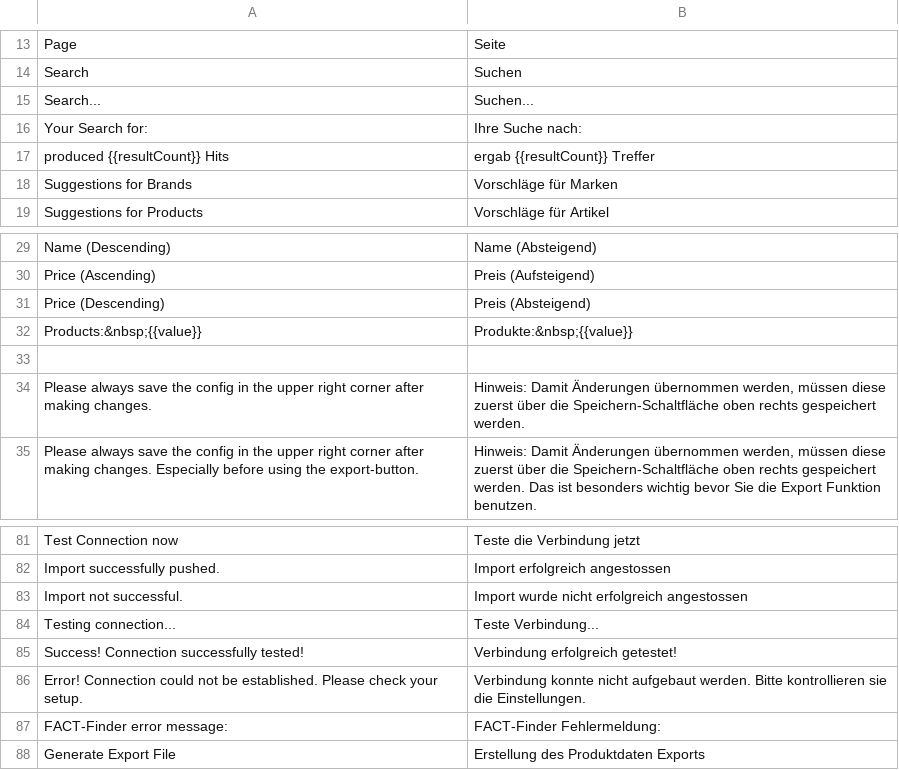
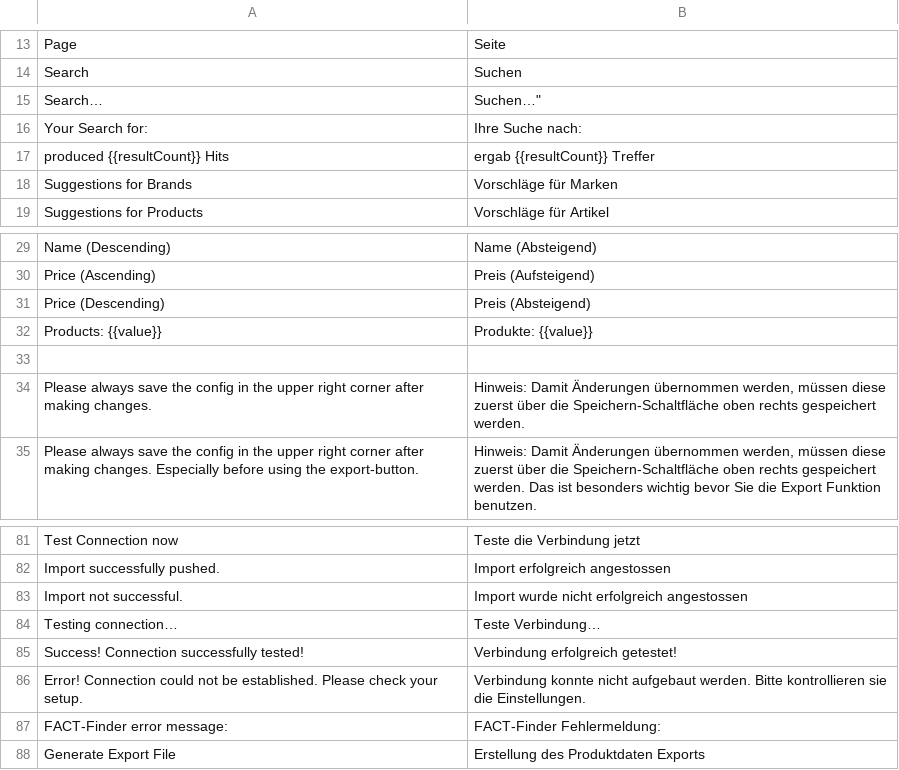
Before and after one commit to FACT-Finder-Web-Components/magento2-module, a CSV file: Omikron/Factfinder/i18n/de_DE.csv, drawn as a sheet; only a part is shown, gaps mark what is left out; removed rows and columns are numbered as before the commit, all else as after; the diff names each change by its address in the sheet, - before the commit and + after, or states it on an @@ line.

```diff
--- a/Omikron/Factfinder/i18n/de_DE.csv
+++ b/Omikron/Factfinder/i18n/de_DE.csv
-row 15: Search... | Suchen...
+row 15: Search… | Suchen…"
-row 32: Products:&nbsp;{{value}} | Produkte:&nbsp;{{value}}
+row 32: Products: {{value}} | Produkte: {{value}}
-A84: Testing connection...
+A84: Testing connection…
-B84: Teste Verbindung...
+B84: Teste Verbindung…
```
Also changed, not shown: 10 other files.
